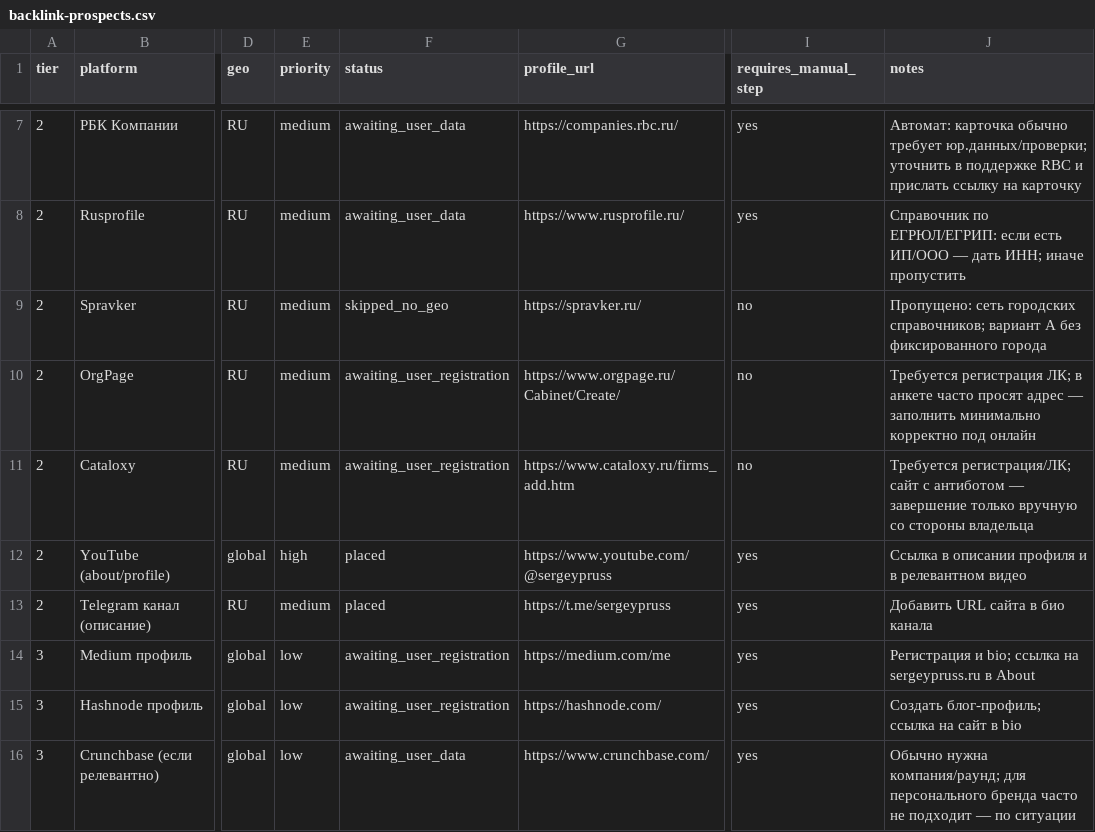
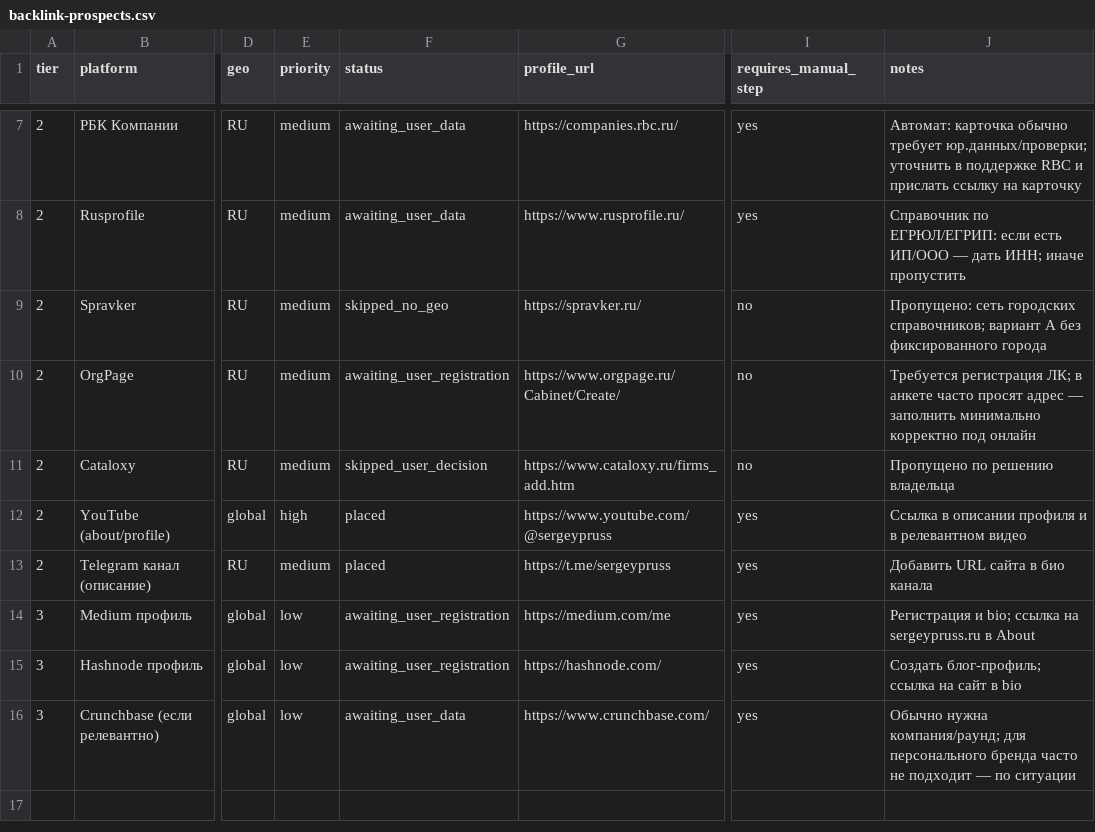
Before and after one commit to sergey-pruss/sergey-pruss.github.io, a CSV file: seo/backlink-prospects.csv, drawn as a sheet; only a part is shown, gaps mark what is left out; the diff names each change by its address in the sheet, - before the commit and + after, or states it on an @@ line.

```diff
--- a/seo/backlink-prospects.csv
+++ b/seo/backlink-prospects.csv
-F11 (status): awaiting_user_registration
+F11 (status): skipped_user_decision
-J11 (notes): Требуется регистрация/ЛК; сайт с антиботом — завершение только вручную со стороны владельца
+J11 (notes): Пропущено по решению владельца
```
Also changed, not shown: seo/registry-log.csv.
